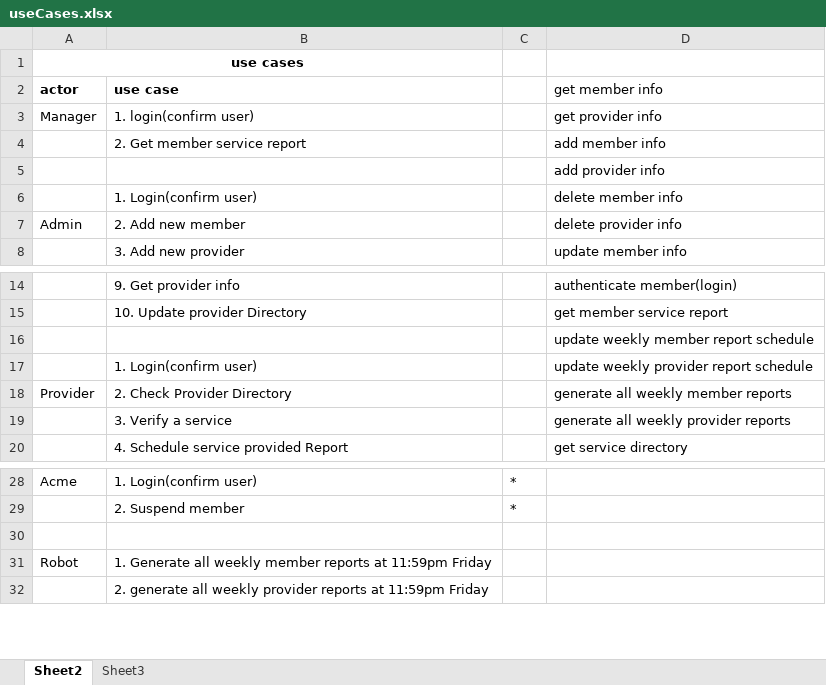
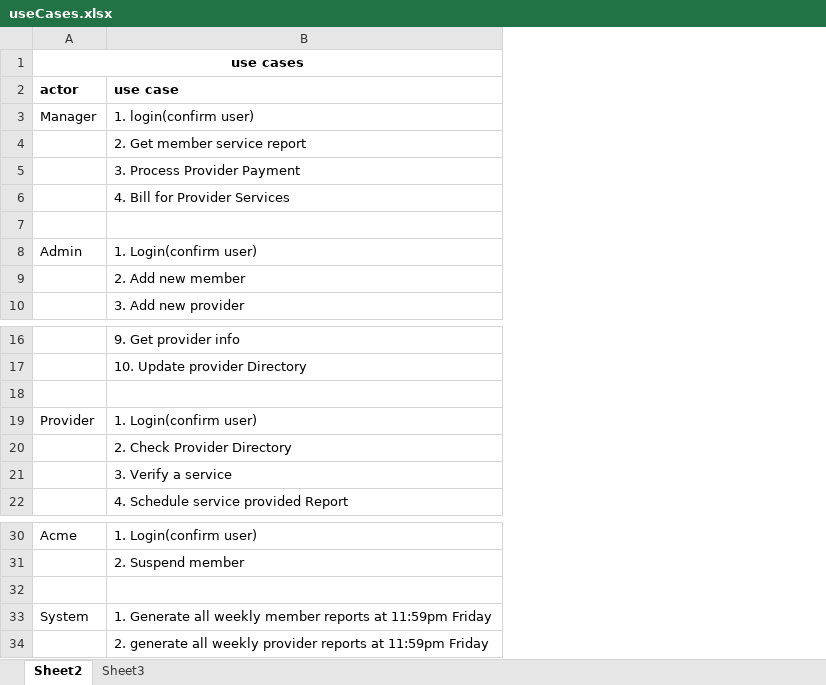
Before and after one commit to mndarren/Pizza, an Excel workbook: Design/useCases.xlsx, sheet Sheet2, drawn as a sheet; only a part is shown, gaps mark what is left out; values as stored, in another font and other column widths than the file's, no borders; removed rows and columns are numbered as before the commit, all else as after; the diff names each change by its address in the sheet, - before the commit and + after, or states it on an @@ line.

Commit message:
My update

```diff
--- a/Design/useCases.xlsx (sheet Sheet2)
+++ b/Design/useCases.xlsx (sheet Sheet2)
-column C, rows 28-29: * | *
-column D (get member info), rows 3-5: get provider info | add member info | add provider info; rows 7-8: delete provider info | update member info; rows 14-16: authenticate member(login) | get member service report | update weekly member report schedule; rows 18-20: generate all weekly member reports | generate all weekly provider reports | get service directory
+row 5:  | 3. Process Provider Payment
+row 6:  | 4. Bill for Provider Services
-row 6:  | 1. Login(confirm user) |  | delete member info
-B8 (use case): 2. Add new member
+B8 (use case): 1. Login(confirm user)
+row 9:  | 2. Add new member
-row 17:  | 1. Login(confirm user) |  | update weekly provider report schedule
-B19 (use case): 2. Check Provider Directory
+B19 (use case): 1. Login(confirm user)
+row 20:  | 2. Check Provider Directory
-A33 (actor): Robot
+A33 (actor): System
```
